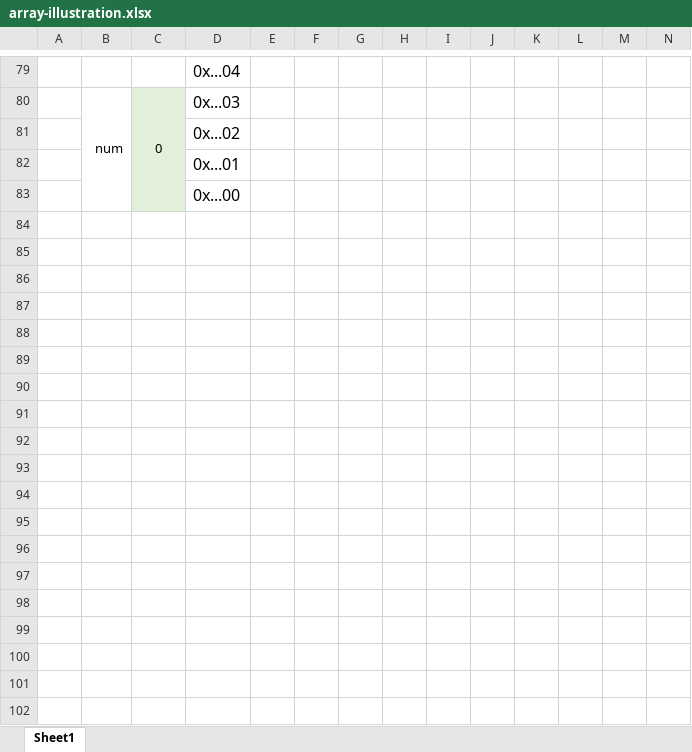
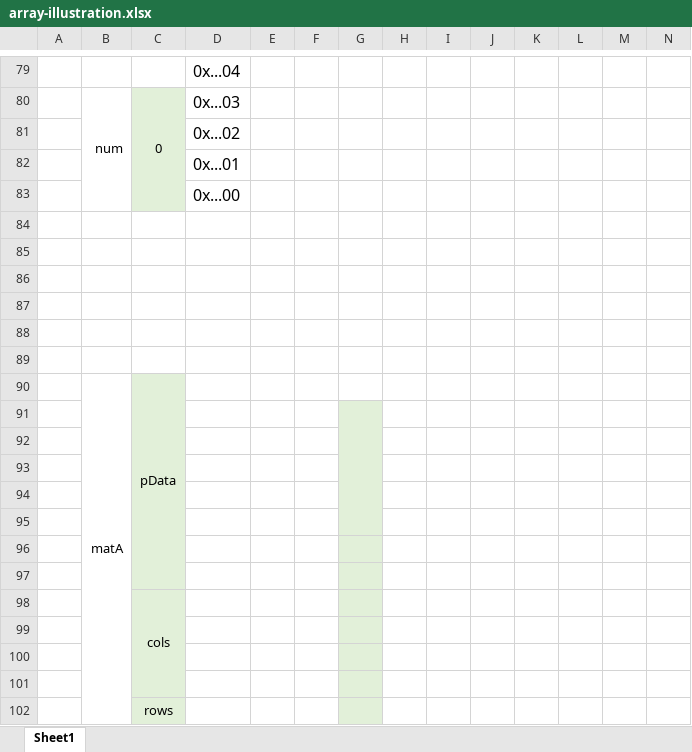
Before and after one commit to dayekuaipao/CPPLearning, an Excel workbook: week04/array-illustration.xlsx, sheet Sheet1, drawn as a sheet; only a part is shown, gaps mark what is left out; values as stored, in another font and other column widths than the file's, no borders; rows hold the shown columns only; the diff names each change by its address in the sheet, - before the commit and + after, or states it on an @@ line.

```diff
--- a/week04/array-illustration.xlsx (sheet Sheet1)
+++ b/week04/array-illustration.xlsx (sheet Sheet1)
+row 84: (empty)
+row 85: (empty)
+row 86: (empty)
+row 87: (empty)
+row 88: (empty)
+row 89: (empty)
+row 90:  | matA | pData
+row 91: (empty)
+row 92: (empty)
+row 93: (empty)
+row 94: (empty)
+row 95: (empty)
+row 96: (empty)
+row 97: (empty)
+row 98:  |  | cols
+row 99: (empty)
+row 100: (empty)
+row 101: (empty)
+row 102:  |  | rows
```
Also changed, not shown: 9 other files.
